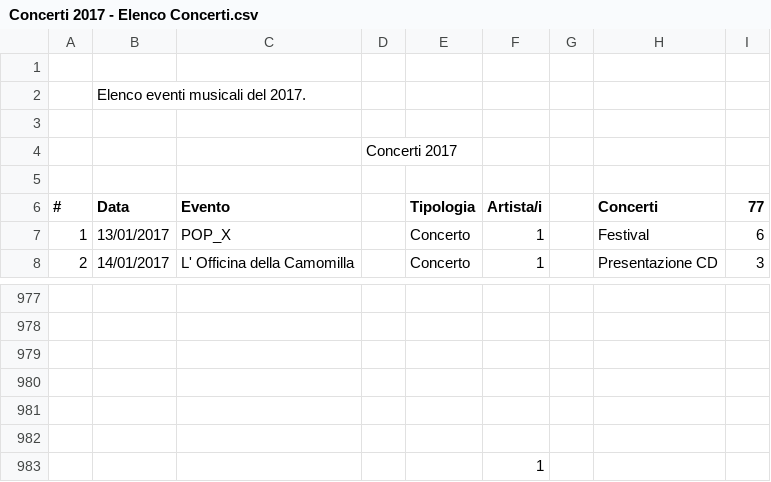
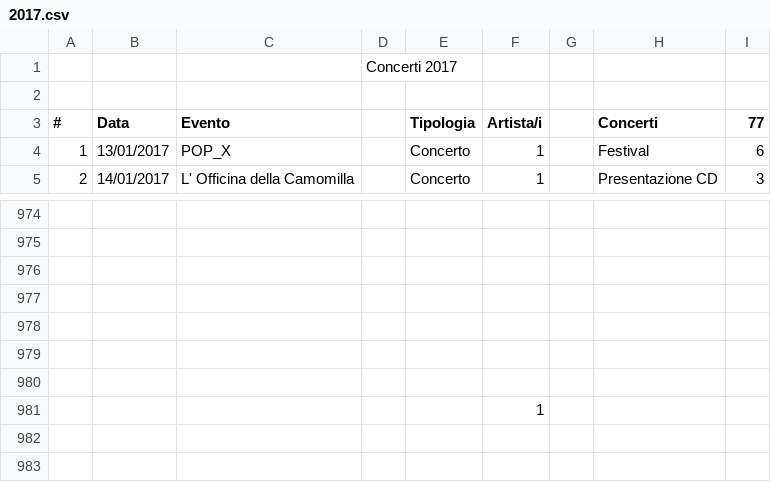
Before and after one commit to fabioviggiano/musica, a CSV file: concerti/2017.csv (was concerti/Concerti 2017 - Elenco Concerti.csv), drawn as a sheet; only a part is shown, gaps mark what is left out; removed rows and columns are numbered as before the commit, all else as after; the diff names each change by its address in the sheet, - before the commit and + after, or states it on an @@ line.

Commit message:
Update and rename Concerti 2017 - Elenco Concerti.csv to 2017.csv

```diff
--- a/concerti/Concerti 2017 - Elenco Concerti.csv
+++ b/concerti/2017.csv
-row 1: (empty)
-row 2:  | Elenco eventi musicali del 2017.
-row 3: (empty)
+row 980: (empty)
```
